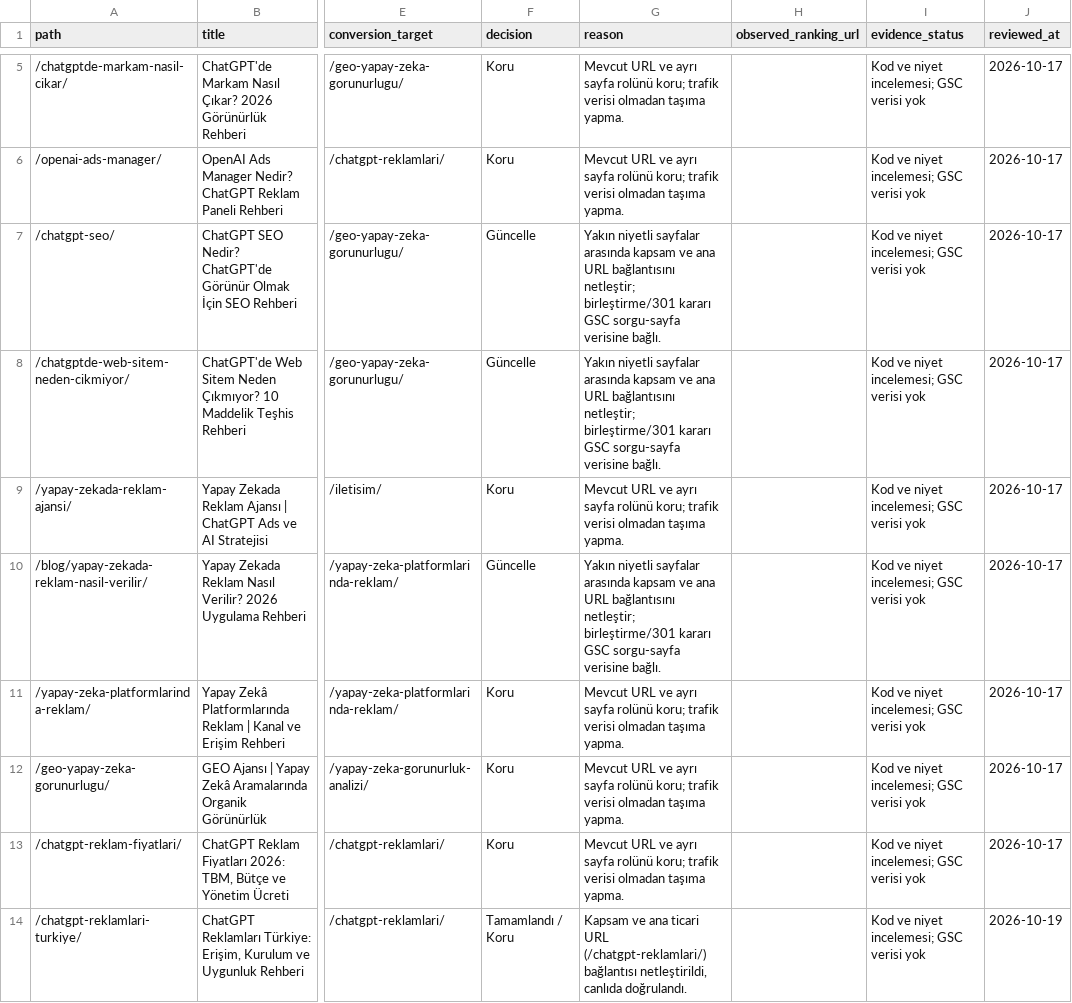
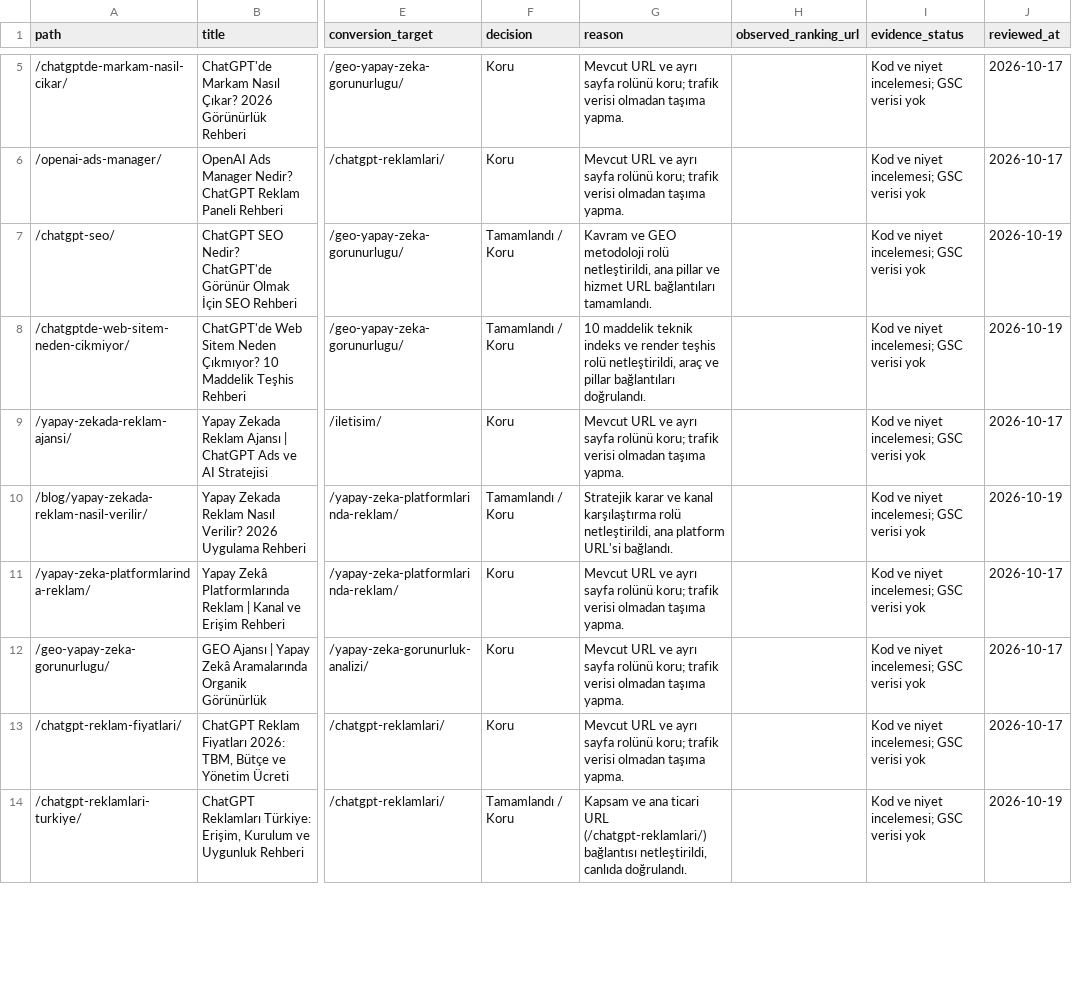
Before and after one commit to kaankarakas34/yapayzeka, a CSV file: docs/seo/page-decisions.csv, drawn as a sheet; only a part is shown, gaps mark what is left out; the diff covers the shown part only; the diff names each change by its address in the sheet, - before the commit and + after, or states it on an @@ line.

Commit message:
feat(seo): complete link actions on cost and strategy guides, finalize all 46 page decisions

```diff
--- a/docs/seo/page-decisions.csv
+++ b/docs/seo/page-decisions.csv
-F7:F8 (decision): Güncelle
+F7:F8 (decision): Tamamlandı / Koru
-G7 (reason): Yakın niyetli sayfalar arasında kapsam ve ana URL bağlantısını netleştir; birleştirme/301 kararı GSC sorgu-sayfa verisine bağlı.
+G7 (reason): Kavram ve GEO metodoloji rolü netleştirildi, ana pillar ve hizmet URL bağlantıları tamamlandı.
-J7:J8 (reviewed_at): 2026-10-17
+J7:J8 (reviewed_at): 2026-10-19
-G8 (reason): Yakın niyetli sayfalar arasında kapsam ve ana URL bağlantısını netleştir; birleştirme/301 kararı GSC sorgu-sayfa verisine bağlı.
+G8 (reason): 10 maddelik teknik indeks ve render teşhis rolü netleştirildi, araç ve pillar bağlantıları doğrulandı.
-F10 (decision): Güncelle
+F10 (decision): Tamamlandı / Koru
-G10 (reason): Yakın niyetli sayfalar arasında kapsam ve ana URL bağlantısını netleştir; birleştirme/301 kararı GSC sorgu-sayfa verisine bağlı.
+G10 (reason): Stratejik karar ve kanal karşılaştırma rolü netleştirildi, ana platform URL'si bağlandı.
-J10 (reviewed_at): 2026-10-17
+J10 (reviewed_at): 2026-10-19
```
Also changed, not shown: 6 edited cells elsewhere in this file, 4 other files.
